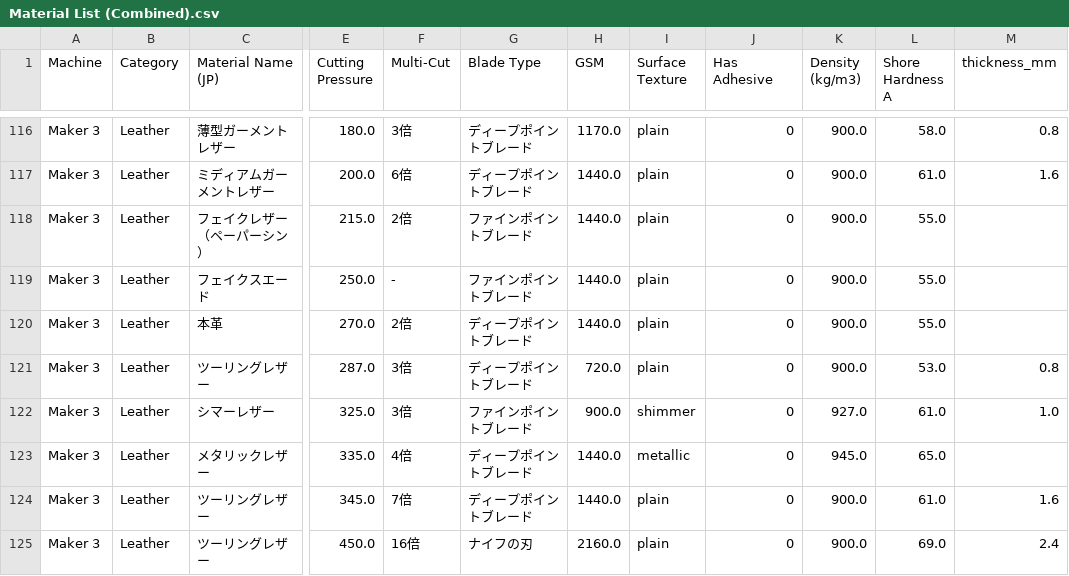
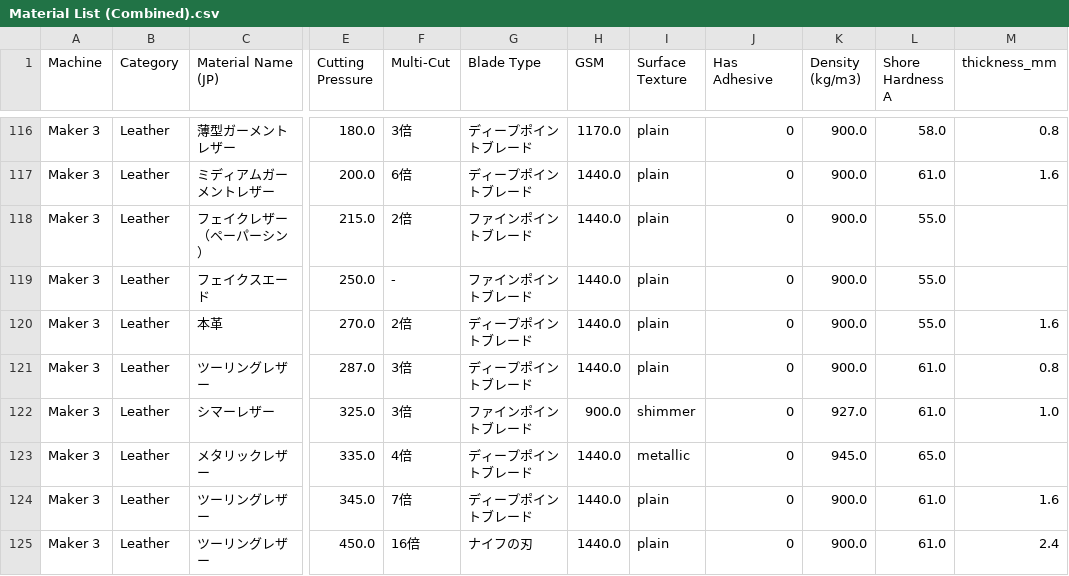
Before and after one commit to JulianRomeroLlano/cricut-material-selector, a CSV file: assets/data/Material List (Combined).csv, drawn as a sheet; only a part is shown, gaps mark what is left out; the diff covers the shown part only; the diff names each change by its address in the sheet, - before the commit and + after, or states it on an @@ line.

```diff
--- a/assets/data/Material List (Combined).csv
+++ b/assets/data/Material List (Combined).csv
-M120 (thickness_mm): (empty)
+M120 (thickness_mm): 1.6
-H121 (GSM): 720.0
+H121 (GSM): 1440.0
-L121 (Shore Hardness A): 53.0
+L121 (Shore Hardness A): 61.0
-H125 (GSM): 2160.0
+H125 (GSM): 1440.0
-L125 (Shore Hardness A): 69.0
+L125 (Shore Hardness A): 61.0
```
Also changed, not shown: 145 edited cells elsewhere in this file, 6 other files.
